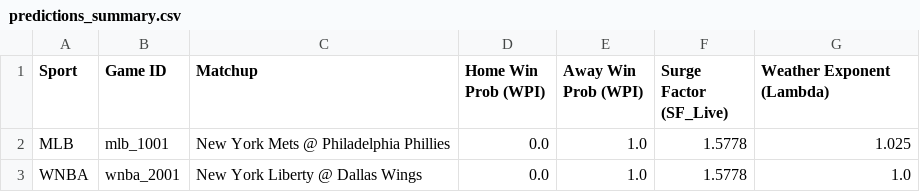
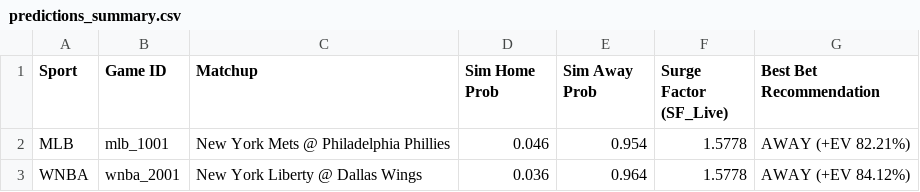
Before and after one commit to kbrownjr78/WPI2, a CSV file: predictions_summary.csv, drawn as a sheet.

```diff
--- a/predictions_summary.csv
+++ b/predictions_summary.csv
@@ -1,3 +1,3 @@
-Sport,Game ID,Matchup,Home Win Prob (WPI),Away Win Prob (WPI),Surge Factor (SF_Live),Weather Exponent (Lambda)
-MLB,mlb_1001,New York Mets @ Philadelphia Phillies,0.0,1.0,1.5778,1.025
-WNBA,wnba_2001,New York Liberty @ Dallas Wings,0.0,1.0,1.5778,1.0
+Sport,Game ID,Matchup,Sim Home Prob,Sim Away Prob,Surge Factor (SF_Live),Best Bet Recommendation
+MLB,mlb_1001,New York Mets @ Philadelphia Phillies,0.046,0.954,1.5778,AWAY (+EV 82.21%)
+WNBA,wnba_2001,New York Liberty @ Dallas Wings,0.036,0.964,1.5778,AWAY (+EV 84.12%)
```
Also changed, not shown: 1 other file.
